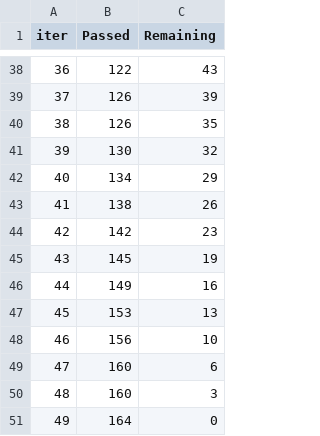
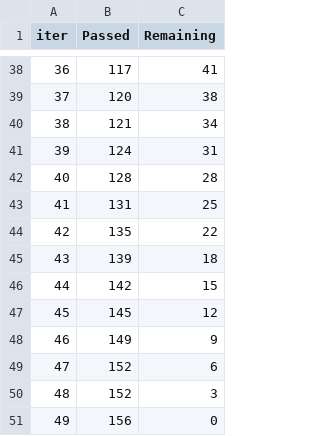
Before and after one commit to Vivekpro01/mlproject, a TSV file: catboost_info/time_left.tsv, drawn as a sheet; only a part is shown, gaps mark what is left out; the diff covers the shown part only.

```diff
--- a/catboost_info/time_left.tsv
+++ b/catboost_info/time_left.tsv
@@ -38,14 +38,14 @@ iter	Passed	Remaining
-36	122	43
-37	126	39
-38	126	35
-39	130	32
-40	134	29
-41	138	26
-42	142	23
-43	145	19
-44	149	16
-45	153	13
-46	156	10
-47	160	6
-48	160	3
-49	164	0
+36	117	41
+37	120	38
+38	121	34
+39	124	31
+40	128	28
+41	131	25
+42	135	22
+43	139	18
+44	142	15
+45	145	12
+46	149	9
+47	152	6
+48	152	3
+49	156	0
```
Also changed, not shown: 65 edited cells elsewhere in this file, 12 other files.
